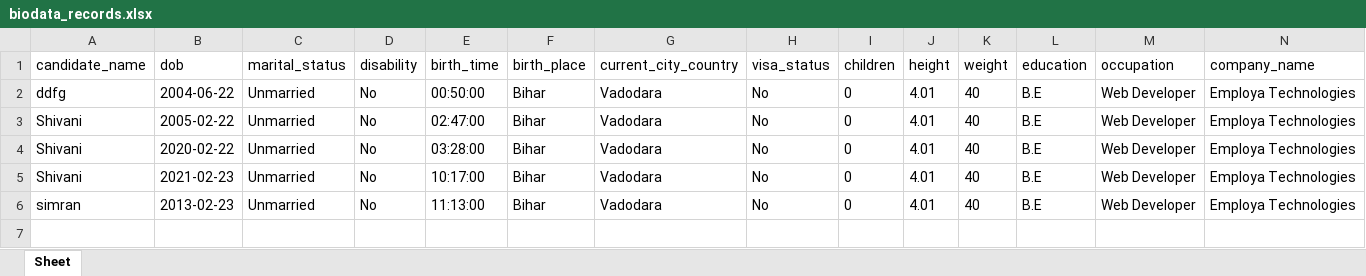
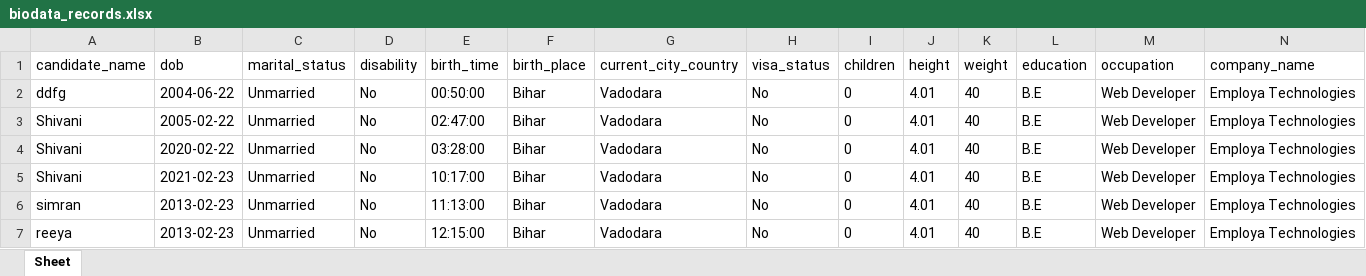
Before and after one commit to Shivani8780/Events_Form_landing_page, an Excel workbook: biodata_records.xlsx, sheet Sheet, drawn as a sheet; only a part is shown; values as stored, in another font and other column widths than the file's, no borders; rows hold the shown columns only; the diff names each change by its address in the sheet, - before the commit and + after, or states it on an @@ line.

```diff
--- a/biodata_records.xlsx (sheet Sheet)
+++ b/biodata_records.xlsx (sheet Sheet)
+row 7: reeya | 2013-02-23 | Unmarried | No | 12:15:00 | Bihar | Vadodara | No | 0 | 4.01 | 40 | B.E | Web Developer | Employa Technologies
```
Also changed, not shown: 4 other files.
